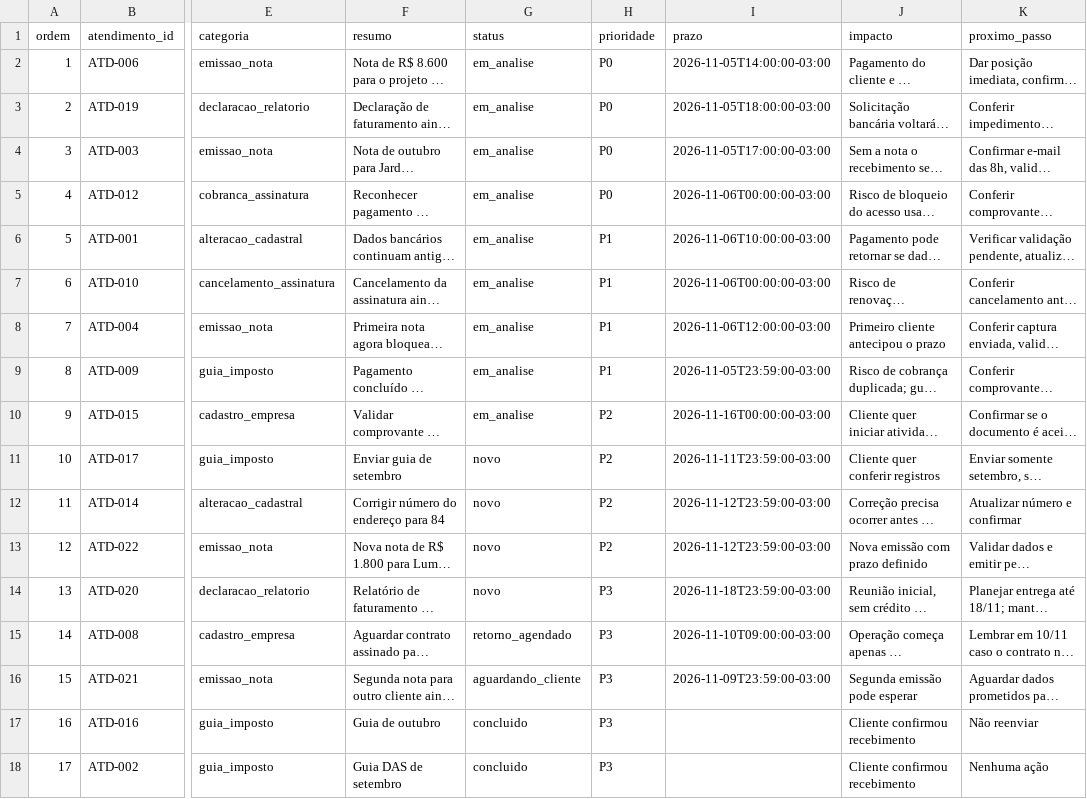
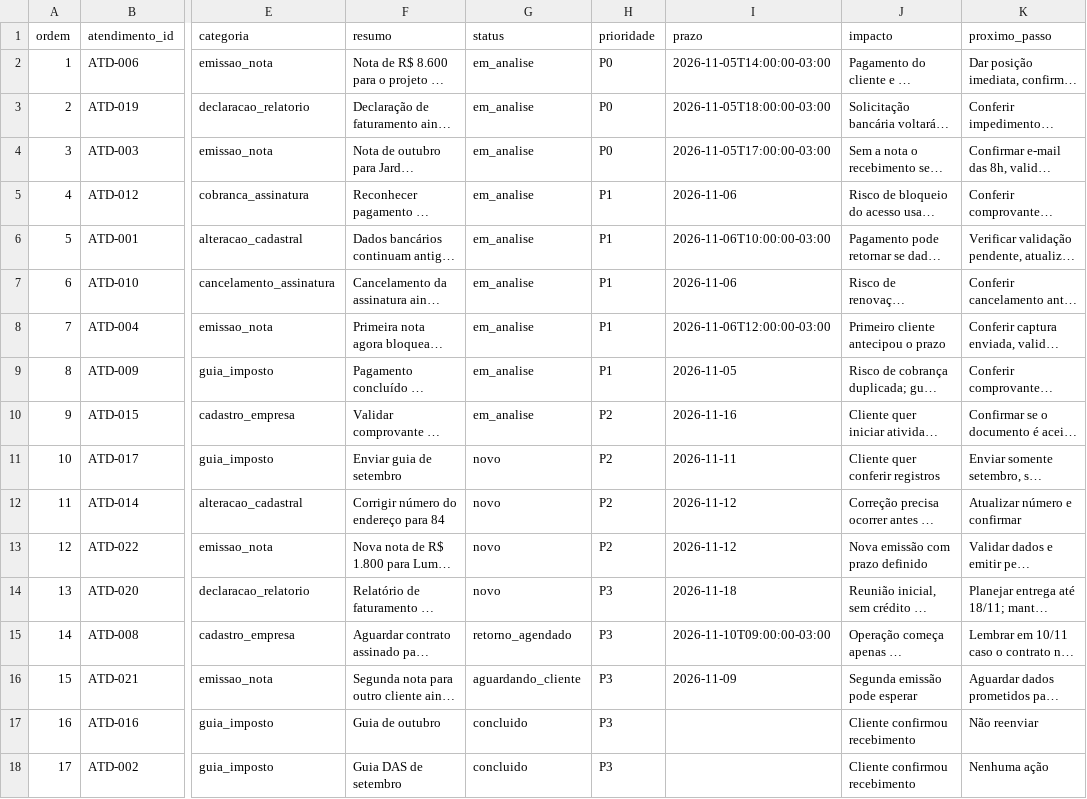
Before and after one commit to SecVergueiro/coeh-operacoes-ai-native, a CSV file: dados/estado/atendimentos.csv, drawn as a sheet; only a part is shown, gaps mark what is left out; long unchanged cells end in …; the diff names each change by its address in the sheet, - before the commit and + after, or states it on an @@ line.

Commit message:
fix: audita casos limite e prioridades

```diff
--- a/dados/estado/atendimentos.csv
+++ b/dados/estado/atendimentos.csv
-H5 (prioridade): P0
+H5 (prioridade): P1
-I5 (prazo): 2026-11-06T00:00:00-03:00
+I5 (prazo): 2026-11-06
-I7 (prazo): 2026-11-06T00:00:00-03:00
+I7 (prazo): 2026-11-06
-I9 (prazo): 2026-11-05T23:59:00-03:00
+I9 (prazo): 2026-11-05
-I10 (prazo): 2026-11-16T00:00:00-03:00
+I10 (prazo): 2026-11-16
-I11 (prazo): 2026-11-11T23:59:00-03:00
+I11 (prazo): 2026-11-11
-I12:I13 (prazo): 2026-11-12T23:59:00-03:00
+I12:I13 (prazo): 2026-11-12
-I14 (prazo): 2026-11-18T23:59:00-03:00
+I14 (prazo): 2026-11-18
-I16 (prazo): 2026-11-09T23:59:00-03:00
+I16 (prazo): 2026-11-09
```
Also changed, not shown: resultados/rodada-1/fila.csv, resultados/rodada-2/fila.csv, 10 other files.
